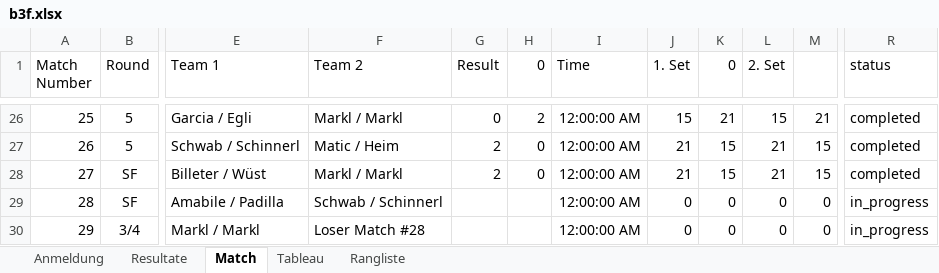
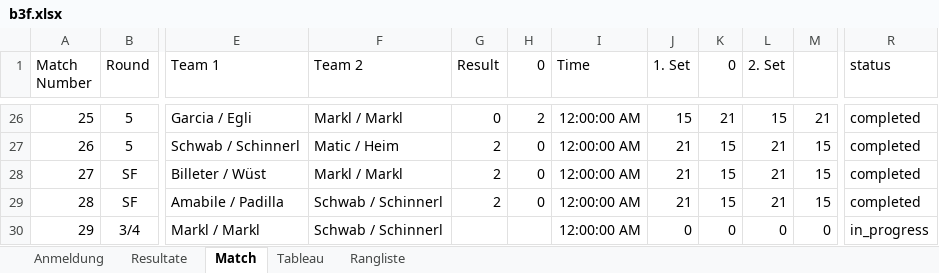
Before and after one commit to Lucanepa/beach_tournament, an Excel workbook: b3f.xlsx, sheet Match, drawn as a sheet; only a part is shown, gaps mark what is left out; values as stored, in another font and other column widths than the file's, no borders; the diff names each change by its address in the sheet, - before the commit and + after, or states it on an @@ line.

```diff
--- a/b3f.xlsx (sheet Match)
+++ b/b3f.xlsx (sheet Match)
-G29 (Result): (empty)
+G29 (Result): 2
-H29 (0): (empty)
+H29 (0): 0
-J29 (1. Set): 0
+J29 (1. Set): 21
-K29 (0): 0
+K29 (0): 15
-L29 (2. Set): 0
+L29 (2. Set): 21
-M29: 0
+M29: 15
-R29 (status): in_progress
+R29 (status): completed
-F30 (Team 2): Loser Match #28
+F30 (Team 2): Schwab / Schinnerl
```
Also changed, not shown: sheet Resultate, sheet Tableau.
